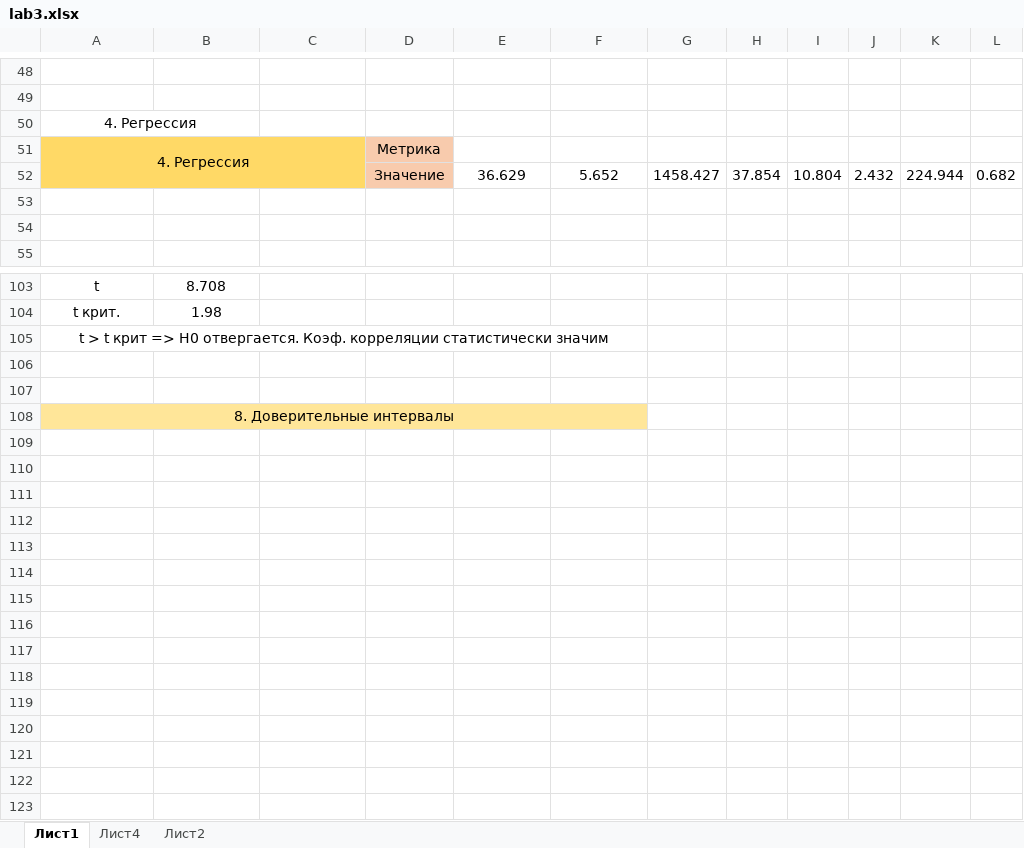
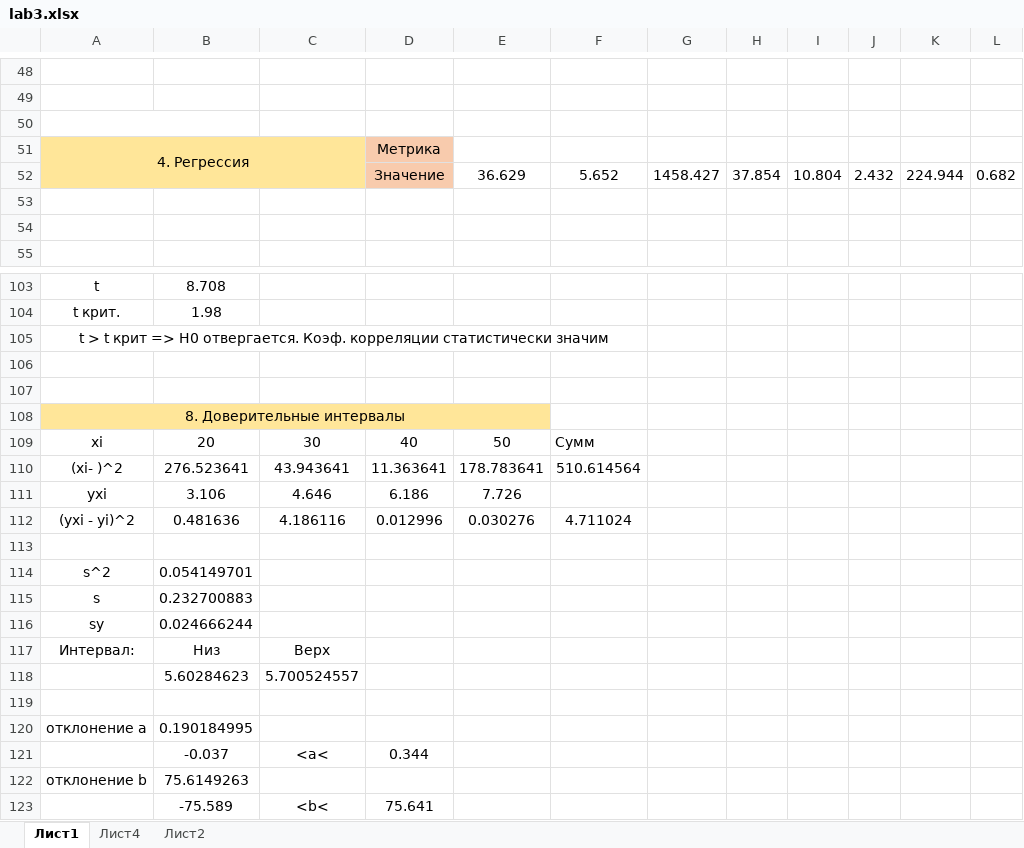
Before and after one commit to AlexeyRau/OMGTU, an Excel workbook: 2 курс/4 семестр/Matstat/lab3/lab3.xlsx, sheet Лист1, drawn as a sheet; only a part is shown, gaps mark what is left out; values as stored, in another font and other column widths than the file's, no borders; charts and pictures not drawn; removed rows and columns are numbered as before the commit, all else as after; rows hold the shown columns only; the diff names each change by its address in the sheet, - before the commit and + after, or states it on an @@ line.

Commit message:
зачтено

```diff
--- a/2 курс/4 семестр/Matstat/lab3/lab3.xlsx (sheet Лист1)
+++ b/2 курс/4 семестр/Matstat/lab3/lab3.xlsx (sheet Лист1)
-A50: 4. Регрессия
+A50: (empty)
-A51:C52 fill: #FFD966
+A51:C52 fill: #FFE699
-A108:F108 merged
+A108:E108 merged
-F108 fill: #FFE699
+F108 fill: none
+row 109: xi | 20 | 30 | 40 | 50 | Сумм
+row 110: (xi- )^2 | 276.523641 | 43.943641 | 11.363641 | 178.783641 | 510.614564
+row 111: yxi | 3.106 | 4.646 | 6.186 | 7.726
+row 112: (yxi - yi)^2 | 0.481636 | 4.186116 | 0.012996 | 0.030276 | 4.711024
+row 113: (empty)
+row 114: s^2 | 0.054149701
+row 115: s | 0.232700883
+row 116: sy | 0.024666244
+row 117: Интервал: | Низ | Верх
+row 118:  | 5.60284623 | 5.700524557
+row 119: (empty)
+row 120: отклонение a | 0.190184995
+row 121:  | -0.037 | <a< | 0.344
+row 122: отклонение b | 75.6149263
+row 123:  | -75.589 | <b< | 75.641
```
Also changed, not shown: charts or pictures.
